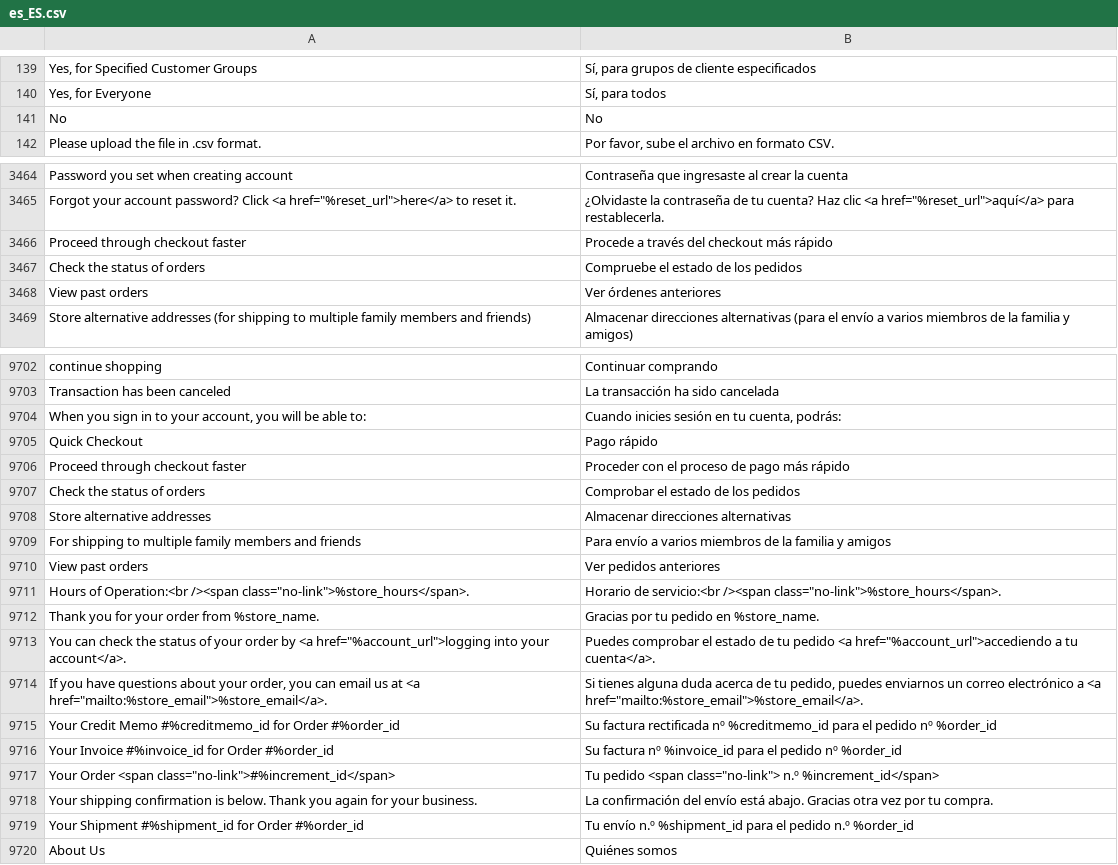
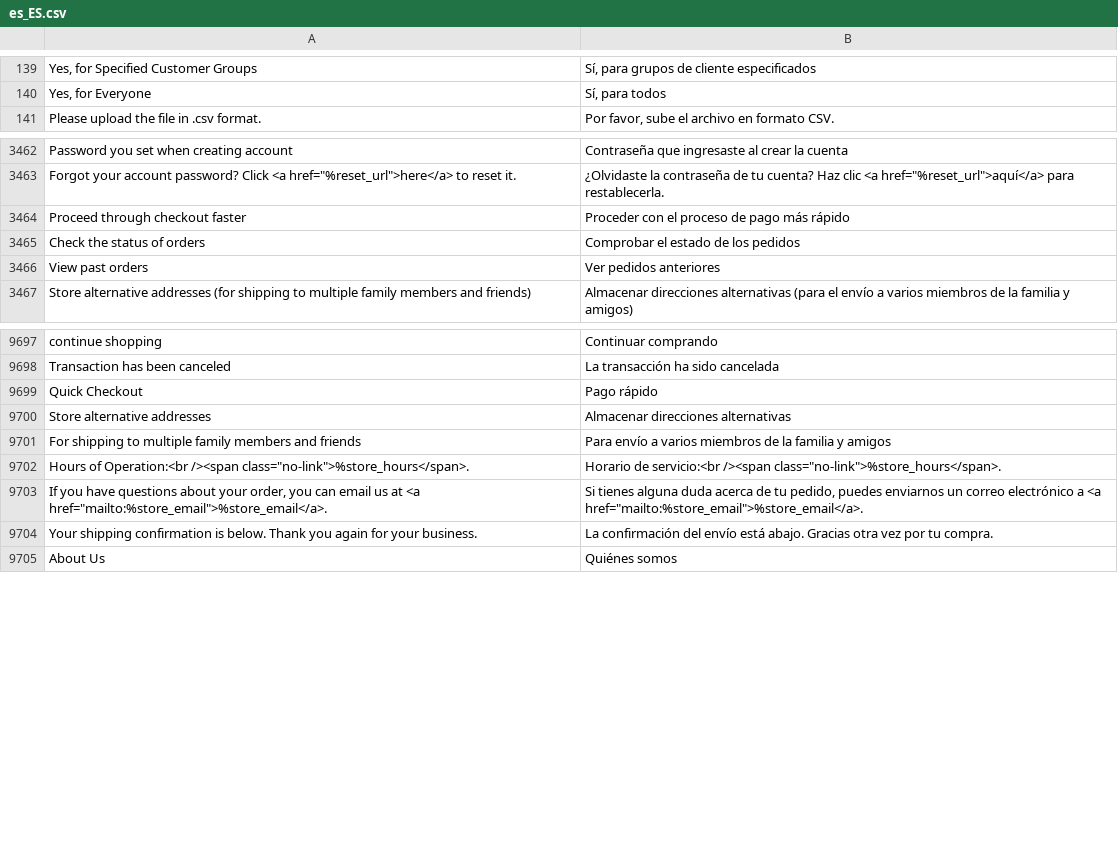
Before and after one commit to magento-l10n/language-es_ES, a CSV file: es_ES.csv, drawn as a sheet; only a part is shown, gaps mark what is left out; removed rows and columns are numbered as before the commit, all else as after; the diff covers the shown part only; the diff names each change by its address in the sheet, - before the commit and + after, or states it on an @@ line.

Commit message:
Updating translations from Crowdin.

```diff
--- a/es_ES.csv
+++ b/es_ES.csv
-row 141: No | No
-B3464: Procede a través del checkout más rápido
+B3464: Proceder con el proceso de pago más rápido
-B3465: Compruebe el estado de los pedidos
+B3465: Comprobar el estado de los pedidos
-B3466: Ver órdenes anteriores
+B3466: Ver pedidos anteriores
-row 9704: When you sign in to your account, you will be able to: | Cuando inicies sesión en tu cuenta, podrás:
-row 9706: Proceed through checkout faster | Proceder con el proceso de pago más rápido
-row 9707: Check the status of orders | Comprobar el estado de los pedidos
-row 9710: View past orders | Ver pedidos anteriores
-row 9712: Thank you for your order from %store_name. | Gracias por tu pedido en %store_name.
-row 9713: You can check the status of your order by <a href="%account_url">logging into your account</a>. | Puedes comprobar el estado de tu pedido <a href="%account_url">accediendo a tu cuenta</a>.
-row 9715: Your Credit Memo #%creditmemo_id for Order #%order_id | Su factura rectificada nº %creditmemo_id para el pedido nº %order_id
-row 9716: Your Invoice #%invoice_id for Order #%order_id | Su factura nº %invoice_id para el pedido nº %order_id
-row 9717: Your Order <span class="no-link">#%increment_id</span> | Tu pedido <span class="no-link"> n.º %increment_id</span>
-row 9719: Your Shipment #%shipment_id for Order #%order_id | Tu envío n.º %shipment_id para el pedido n.º %order_id
```
Also changed, not shown: 1 added row, 8 removed rows, 3 moved rows and 8 edited cells elsewhere in this file, 1 other file.
